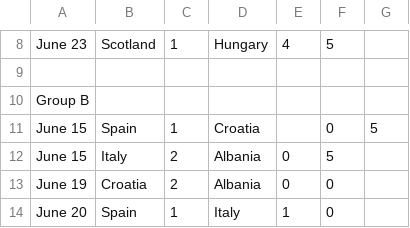
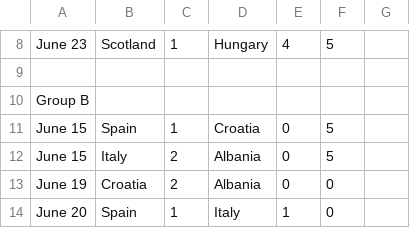
Before and after one commit to nnajmaei/Euro2024_predictions, a CSV file: results_csv/Amir_D_scores.csv, drawn as a sheet; only a part is shown, gaps mark what is left out.

Commit message:
added a TODO

```diff
--- a/results_csv/Amir_D_scores.csv
+++ b/results_csv/Amir_D_scores.csv
@@ -10,3 +10,3 @@ June 23,Scotland,1,Hungary,4,5
 Group B
-June 15,Spain,1,Croatia,,0,5
+June 15,Spain,1,Croatia,0,5
 June 15,Italy,2,Albania,0,5
```
